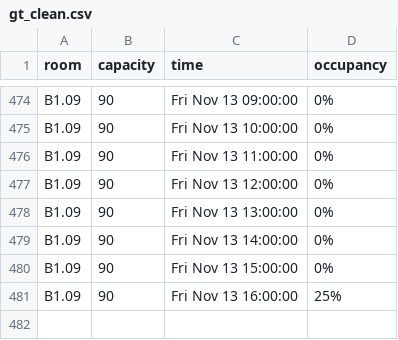
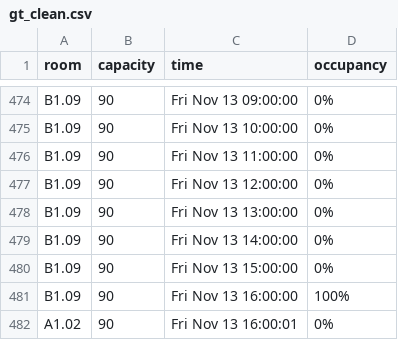
Before and after one commit to DucarrougeR/UCD-Research-Practicum-WiFi-Occupancy-Platform, a CSV file: app/mod_db/data/clean/gt_clean.csv, drawn as a sheet; only a part is shown, gaps mark what is left out.

```diff
--- a/app/mod_db/data/clean/gt_clean.csv
+++ b/app/mod_db/data/clean/gt_clean.csv
@@ -480,2 +480,3 @@ B1.09,90,Fri Nov 13 14:00:00,0%
 B1.09,90,Fri Nov 13 15:00:00,0%
-B1.09,90,Fri Nov 13 16:00:00,25%
+B1.09,90,Fri Nov 13 16:00:00,100%
+A1.02,90,Fri Nov 13 16:00:01,0%
```
Also changed, not shown: 3 other files.
